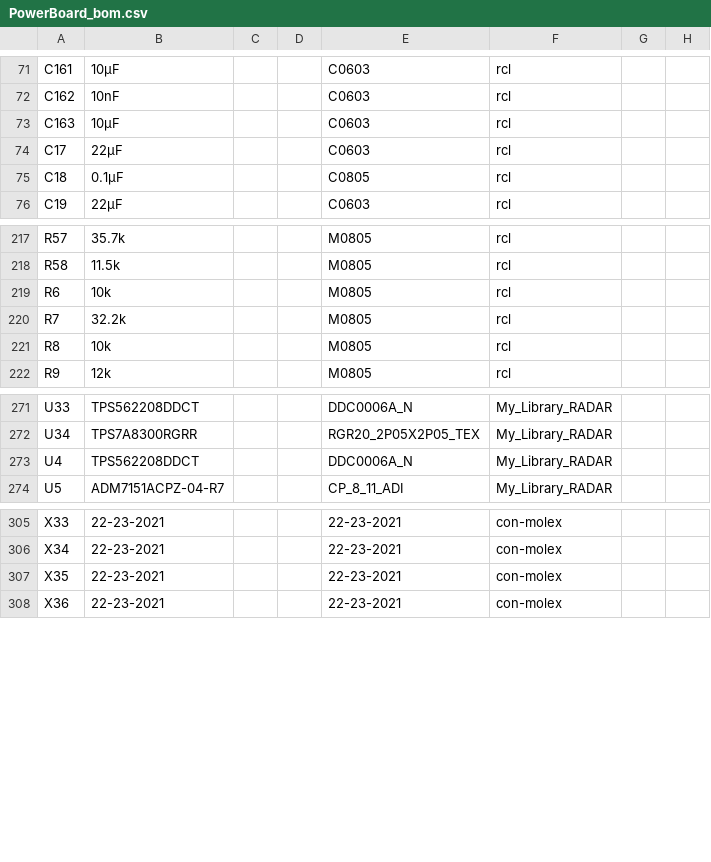
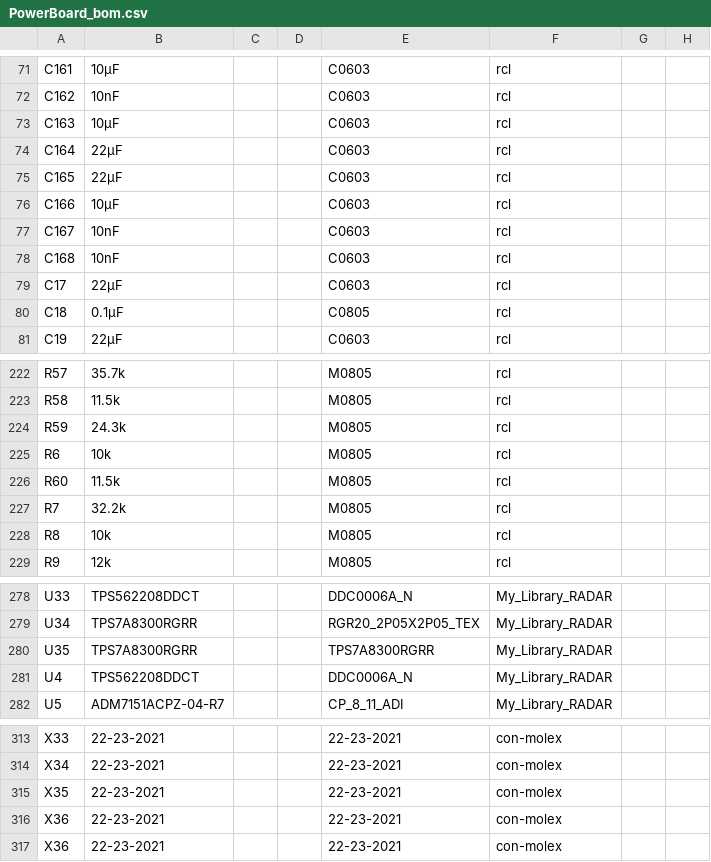
Before and after one commit to MKonovalov/PLFM_RADAR, a CSV file: 4_Schematics and Boards Layout/4_7_Production Files/Board_Artifacts/PowerBoard_bom.csv, drawn as a sheet; only a part is shown, gaps mark what is left out.

Commit message:
feat(hw): the 2.5 V rail source for bank 14 (Lane B B1.1, part 1 of 2)
Bank 14 has to reach 2.5 V before the ADC lanes can be LVDS_25, and the supply
has to come from somewhere.  A third TPS7A8300 -- the part that already regulates
twice on the power board (U32 = +3V3_ADTR, U34 = +3V3_XO) -- so the topology,
including the BIAS, NR/SS and SNS capacitors the device needs, is copied from a
working instance rather than designed here.

The set point is derived from the board's own 3.3 V instances, not from memory:

    3.3 V = VREF x (1 + 35.7k/11.5k)       -> VREF = 0.804 V
    2.5 V -> R1/R2 = 2.109; keep the board's 11.5k bottom -> R1 = 24.3k
    0.804 x (1 + 24.3/11.5) = 2.503 V

Capacitors mirror the existing rails' values and packages (22 uF in and out,
10 uF BIAS, 10 nF NR/SS, 10 nF SNS, all C0603); EN is tied to the input rail
because a configuration-bank supply must be up when the FPGA configures.  The
rail leaves the board on the same 2-pin Molex the other rails use, including
X34's two-instance supply-pin pattern.

Placement was searched for clearance from every existing element (a 20-pin LDO
anchored at >12 mm, the passives >=2.5 mm).  Verified: both files parse (572
parts / 322 elements), the rail's net membership matches between schematic and
board (U35 OUT/OUT_2/OUT_3 to pads 20/1/19, plus R59, C165 and the connector),
all three artifact gates green, and the new rail appears in interboard_rails.csv
as a cross-board rail.  The BOM keeps the repo's grouping: C164-C168 and R60 and
U35 join their existing value rows, and 24.3k is the one new row, using the
ERJ-P06 series and the code scheme of the 35.7k part already fitted.

Harmless on its own by design: bank 14 stays on 3.3 V and nothing consumes this
rail yet.  Part 2 -- the two translators, the six line splits and the VCCO_14
move -- is what actually changes the bank, and it has to land with this.

```diff
--- a/4_Schematics and Boards Layout/4_7_Production Files/Board_Artifacts/PowerBoard_bom.csv
+++ b/4_Schematics and Boards Layout/4_7_Production Files/Board_Artifacts/PowerBoard_bom.csv
@@ -73,2 +73,7 @@ C162,10nF,,,C0603,rcl,,
 C163,10µF,,,C0603,rcl,,
+C164,22µF,,,C0603,rcl,,
+C165,22µF,,,C0603,rcl,,
+C166,10µF,,,C0603,rcl,,
+C167,10nF,,,C0603,rcl,,
+C168,10nF,,,C0603,rcl,,
 C17,22µF,,,C0603,rcl,,
@@ -218,3 +223,5 @@ R57,35.7k,,,M0805,rcl,,
 R58,11.5k,,,M0805,rcl,,
+R59,24.3k,,,M0805,rcl,,
 R6,10k,,,M0805,rcl,,
+R60,11.5k,,,M0805,rcl,,
 R7,32.2k,,,M0805,rcl,,
@@ -272,2 +279,3 @@ U33,TPS562208DDCT,,,DDC0006A_N,My_Library_RADAR,,
 U34,TPS7A8300RGRR,,,RGR20_2P05X2P05_TEX,My_Library_RADAR,,
+U35,TPS7A8300RGRR,,,TPS7A8300RGRR,My_Library_RADAR,,
 U4,TPS562208DDCT,,,DDC0006A_N,My_Library_RADAR,,
@@ -307,2 +315,3 @@ X34,22-23-2021,,,22-23-2021,con-molex,,
 X35,22-23-2021,,,22-23-2021,con-molex,,
+X36,22-23-2021,,,22-23-2021,con-molex,,
 X36,22-23-2021,,,22-23-2021,con-molex,,
```
Also changed, not shown: 4_Schematics and Boards Layout/4_7_Production Files/Board_Artifacts/PowerBoard_bom_summary.csv, 4_Schematics and Boards Layout/4_7_Production Files/Board_Artifacts/PowerBoard_cpl.csv, 4 other files.
